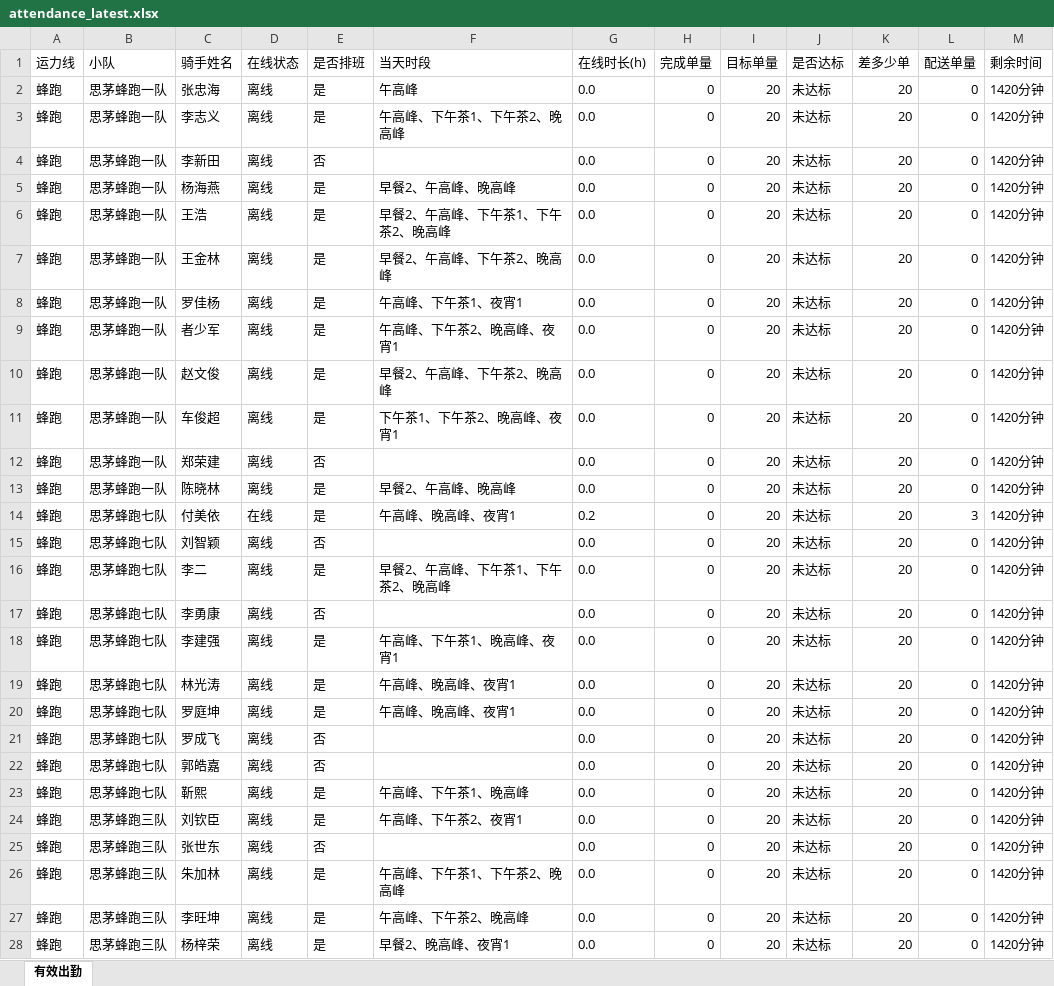
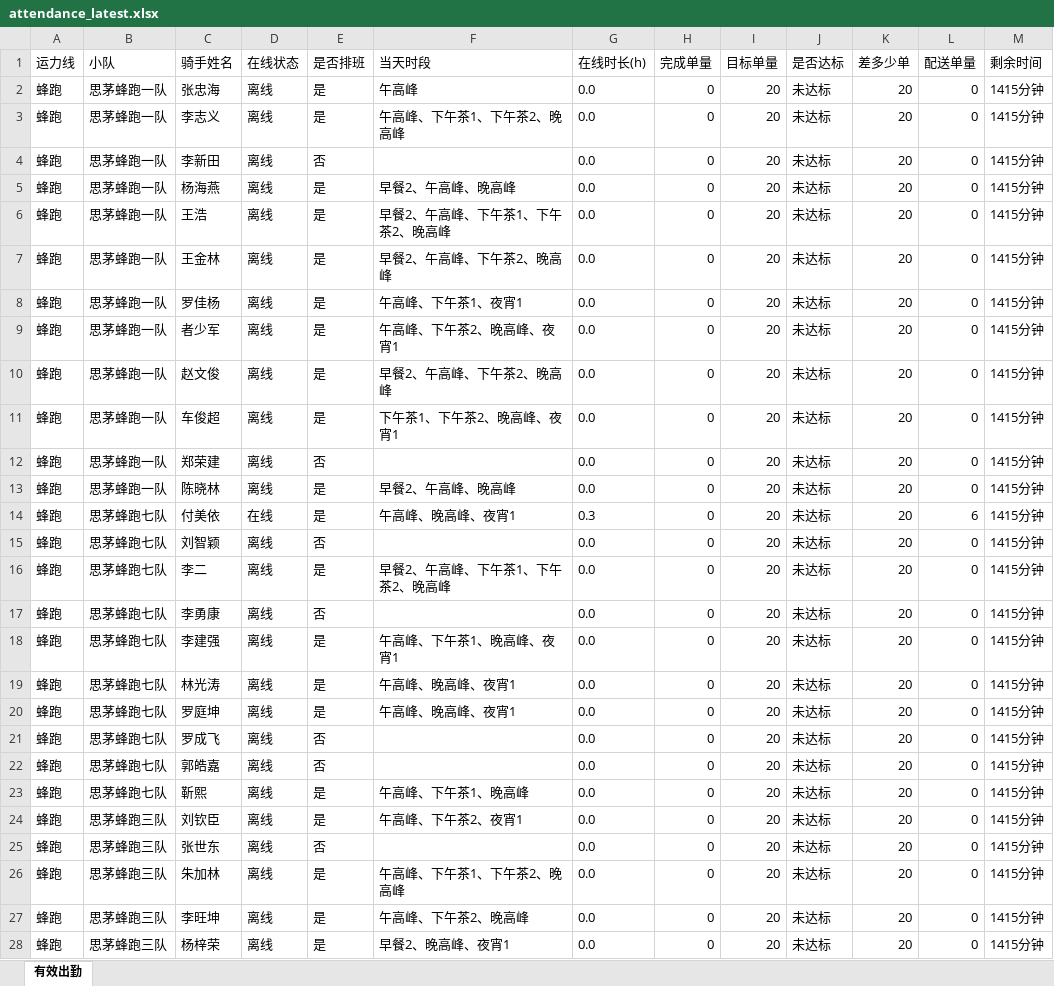
Before and after one commit to 424584635-png/dzt-dashboard, an Excel workbook: public/attendance_latest.xlsx, sheet 有效出勤, drawn as a sheet; only a part is shown; values as stored, in another font and other column widths than the file's, no borders; the diff covers the shown part only; the diff names each change by its address in the sheet, - before the commit and + after, or states it on an @@ line.

Commit message:
data: 202611020025 (241 骑手)

```diff
--- a/public/attendance_latest.xlsx (sheet 有效出勤)
+++ b/public/attendance_latest.xlsx (sheet 有效出勤)
-M2:M28 (剩余时间): 1420分钟
+M2:M28 (剩余时间): 1415分钟
-G14 (在线时长(h)): 0.2
+G14 (在线时长(h)): 0.3
-L14 (配送单量): 3
+L14 (配送单量): 6
```
Also changed, not shown: 233 edited cells elsewhere in this sheet, 6 other files.
